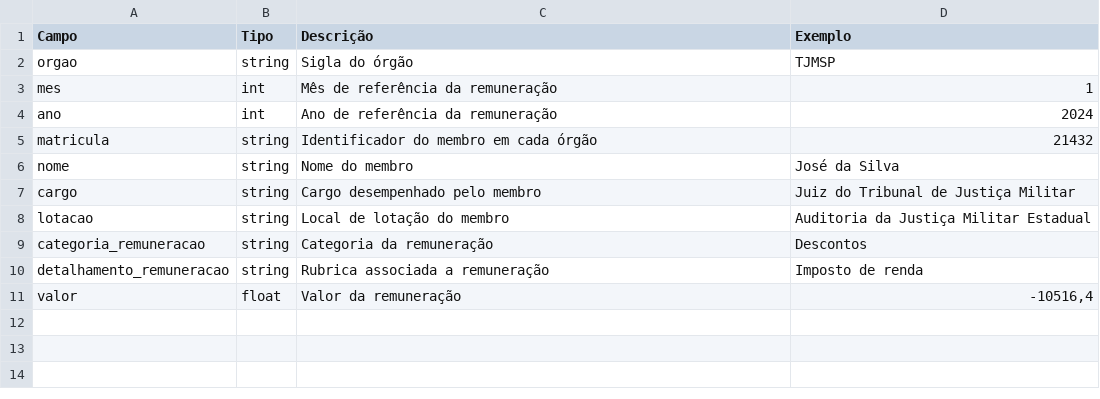
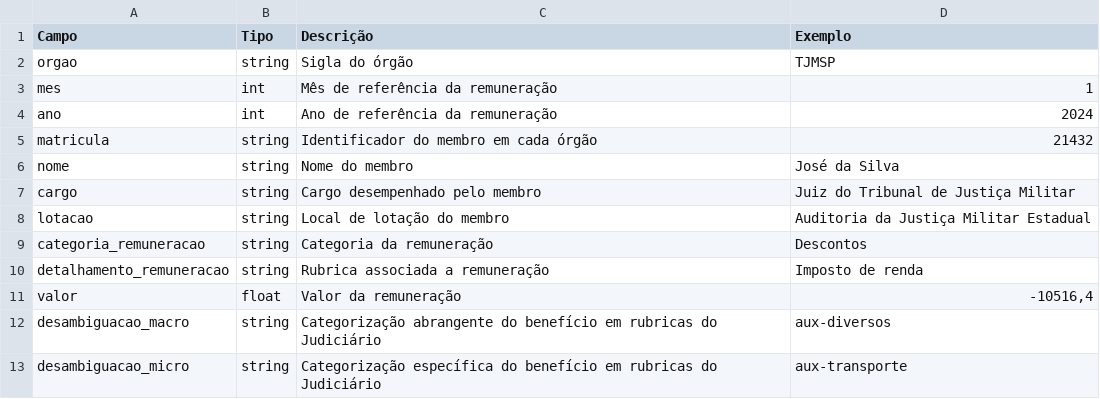
Before and after one commit to dadosjusbr/site, a CSV file: public/files/dicionario_de_dados.csv, drawn as a sheet; the diff names each change by its address in the sheet, - before the commit and + after, or states it on an @@ line.

Commit message:
feat: add desambiguacao fields to search columns

```diff
--- a/public/files/dicionario_de_dados.csv
+++ b/public/files/dicionario_de_dados.csv
+row 12: desambiguacao_macro | string | Categorização abrangente do benefício em rubricas do Judiciário | aux-diversos
+row 13: desambiguacao_micro | string | Categorização específica do benefício em rubricas do Judiciário | aux-transporte
```
Also changed, not shown: 2 other files.
